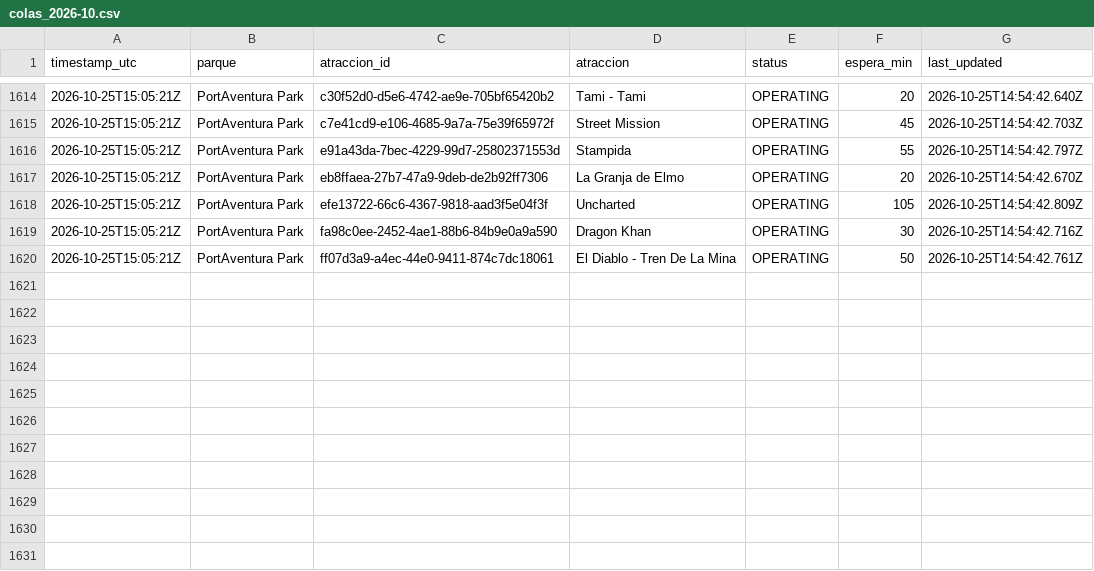
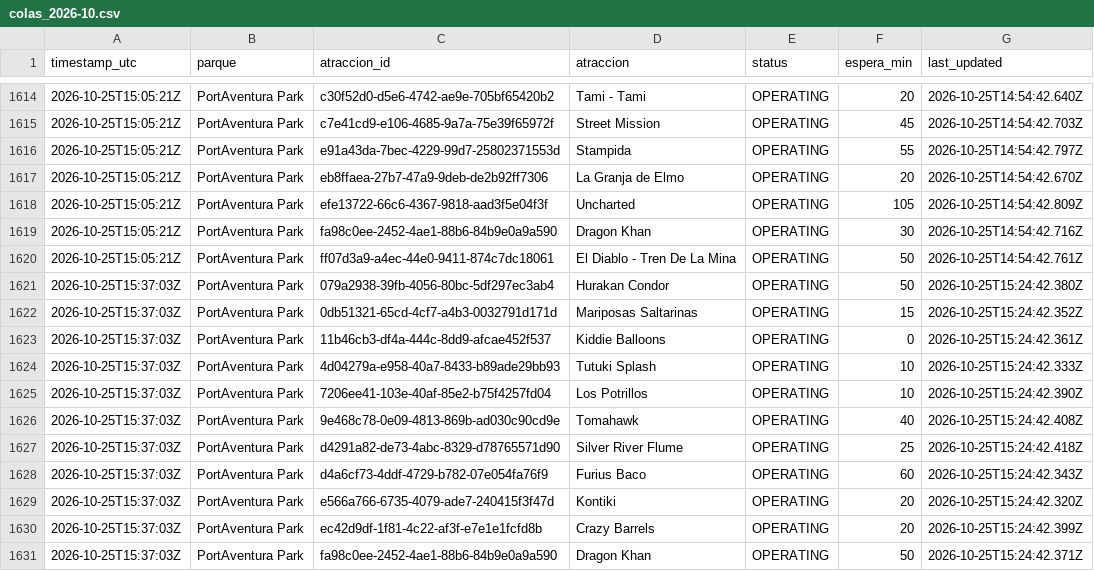
Before and after one commit to ridehunters/colas-portaventura, a CSV file: data/historico/colas_2026-10.csv, drawn as a sheet; only a part is shown, gaps mark what is left out.

```diff
--- a/data/historico/colas_2026-10.csv
+++ b/data/historico/colas_2026-10.csv
@@ -1620 +1620,12 @@ timestamp_utc,parque,atraccion_id,atraccion,status,espera_min,last_updated
 2026-10-25T15:05:21Z,PortAventura Park,ff07d3a9-a4ec-44e0-9411-874c7dc18061,El Diablo - Tren De La Mina,OPERATING,50,2026-10-25T14:54:42.761Z
+2026-10-25T15:37:03Z,PortAventura Park,079a2938-39fb-4056-80bc-5df297ec3ab4,Hurakan Condor,OPERATING,50,2026-10-25T15:24:42.380Z
+2026-10-25T15:37:03Z,PortAventura Park,0db51321-65cd-4cf7-a4b3-0032791d171d,Mariposas Saltarinas,OPERATING,15,2026-10-25T15:24:42.352Z
+2026-10-25T15:37:03Z,PortAventura Park,11b46cb3-df4a-444c-8dd9-afcae452f537,Kiddie Balloons,OPERATING,0,2026-10-25T15:24:42.361Z
+2026-10-25T15:37:03Z,PortAventura Park,4d04279a-e958-40a7-8433-b89ade29bb93,Tutuki Splash,OPERATING,10,2026-10-25T15:24:42.333Z
+2026-10-25T15:37:03Z,PortAventura Park,7206ee41-103e-40af-85e2-b75f4257fd04,Los Potrillos,OPERATING,10,2026-10-25T15:24:42.390Z
+2026-10-25T15:37:03Z,PortAventura Park,9e468c78-0e09-4813-869b-ad030c90cd9e,Tomahawk,OPERATING,40,2026-10-25T15:24:42.408Z
+2026-10-25T15:37:03Z,PortAventura Park,d4291a82-de73-4abc-8329-d78765571d90,Silver River Flume,OPERATING,25,2026-10-25T15:24:42.418Z
+2026-10-25T15:37:03Z,PortAventura Park,d4a6cf73-4ddf-4729-b782-07e054fa76f9,Furius Baco,OPERATING,60,2026-10-25T15:24:42.343Z
+2026-10-25T15:37:03Z,PortAventura Park,e566a766-6735-4079-ade7-240415f3f47d,Kontiki,OPERATING,20,2026-10-25T15:24:42.320Z
+2026-10-25T15:37:03Z,PortAventura Park,ec42d9df-1f81-4c22-af3f-e7e1e1fcfd8b,Crazy Barrels,OPERATING,20,2026-10-25T15:24:42.399Z
+2026-10-25T15:37:03Z,PortAventura Park,fa98c0ee-2452-4ae1-88b6-84b9e0a9a590,Dragon Khan,OPERATING,50,2026-10-25T15:24:42.371Z
```
Also changed, not shown: data/historico/queuetimes_2026-10.csv.
